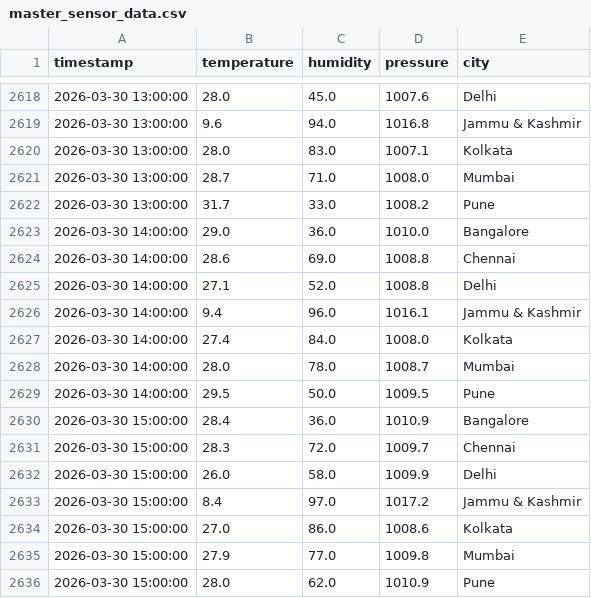
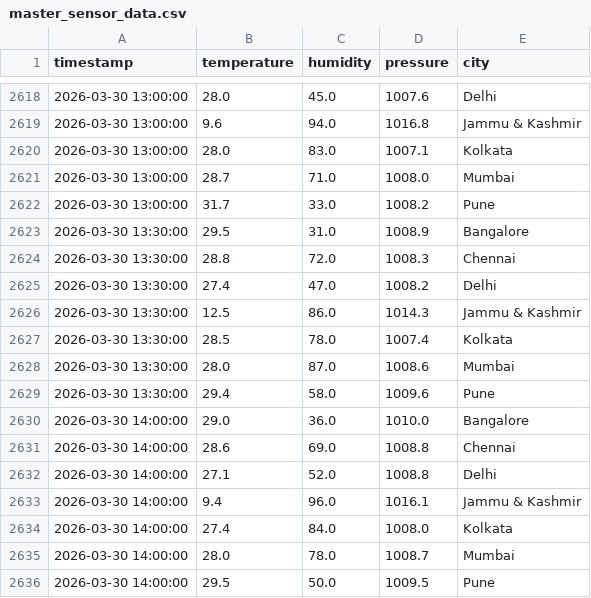
Before and after one commit to vedang0902/SAPP, a CSV file: atmospheric_pipeline/data/master_sensor_data.csv, drawn as a sheet; only a part is shown, gaps mark what is left out; the shorter side is filled out with more unchanged rows; the diff names each change by its address in the sheet, - before the commit and + after, or states it on an @@ line.

```diff
--- a/atmospheric_pipeline/data/master_sensor_data.csv
+++ b/atmospheric_pipeline/data/master_sensor_data.csv
+row 2623: 2026-03-30 13:30:00 | 29.5 | 31.0 | 1008.9 | Bangalore
+row 2624: 2026-03-30 13:30:00 | 28.8 | 72.0 | 1008.3 | Chennai
+row 2625: 2026-03-30 13:30:00 | 27.4 | 47.0 | 1008.2 | Delhi
+row 2626: 2026-03-30 13:30:00 | 12.5 | 86.0 | 1014.3 | Jammu & Kashmir
+row 2627: 2026-03-30 13:30:00 | 28.5 | 78.0 | 1007.4 | Kolkata
+row 2628: 2026-03-30 13:30:00 | 28.0 | 87.0 | 1008.6 | Mumbai
+row 2629: 2026-03-30 13:30:00 | 29.4 | 58.0 | 1009.6 | Pune
```
Also changed, not shown: 5 other files.
